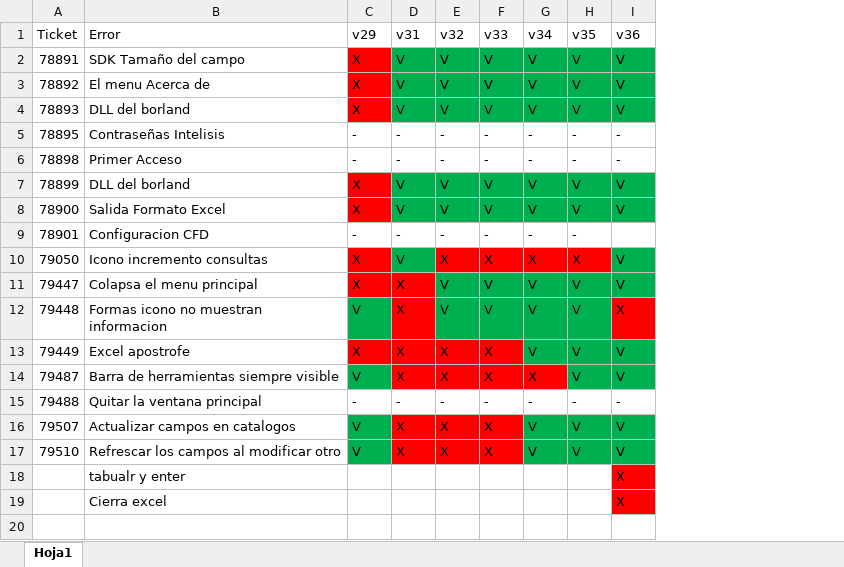
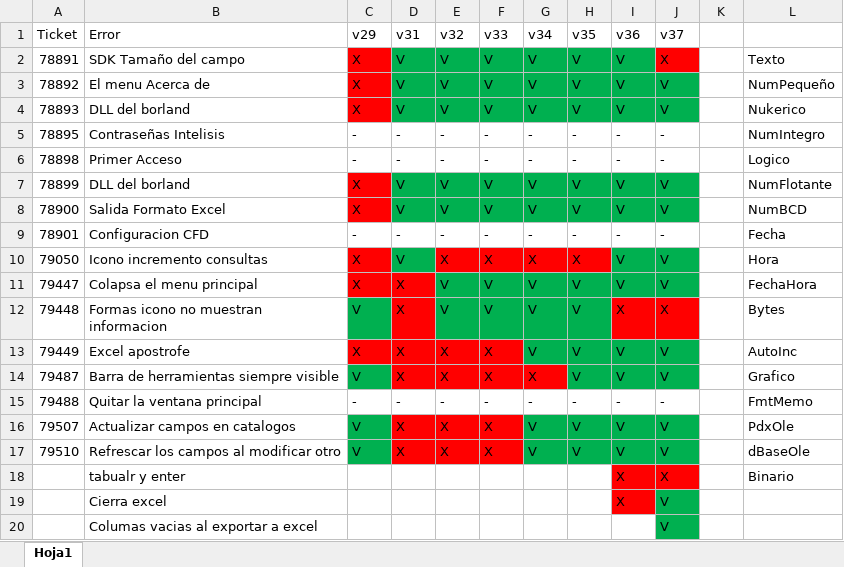
Before and after one commit to Btwn/plan, an Excel workbook: Errores solucion.xlsx, sheet Hoja1, drawn as a sheet; values as stored, in another font and other column widths than the file's, no borders; the diff names each change by its address in the sheet, - before the commit and + after, or states it on an @@ line.

```diff
--- a/Errores solucion.xlsx (sheet Hoja1)
+++ b/Errores solucion.xlsx (sheet Hoja1)
+column J (v37), rows 2-19: X | V | V | - | - | V | V | - | V | V | X | V | V | - | V | V | X | V
+column K, empty
+column L, rows 2-18: Texto | NumPequeño | Nukerico | NumIntegro | Logico | NumFlotante | NumBCD | Fecha | Hora | FechaHora | Bytes | AutoInc | Grafico | FmtMemo | PdxOle | dBaseOle | Binario
-I9 (v36): (empty)
+I9 (v36): -
+row 20:  | Columas vacias al exportar a excel |  |  |  |  |  |  |  | V
```
Also changed, not shown: 3 other files.
